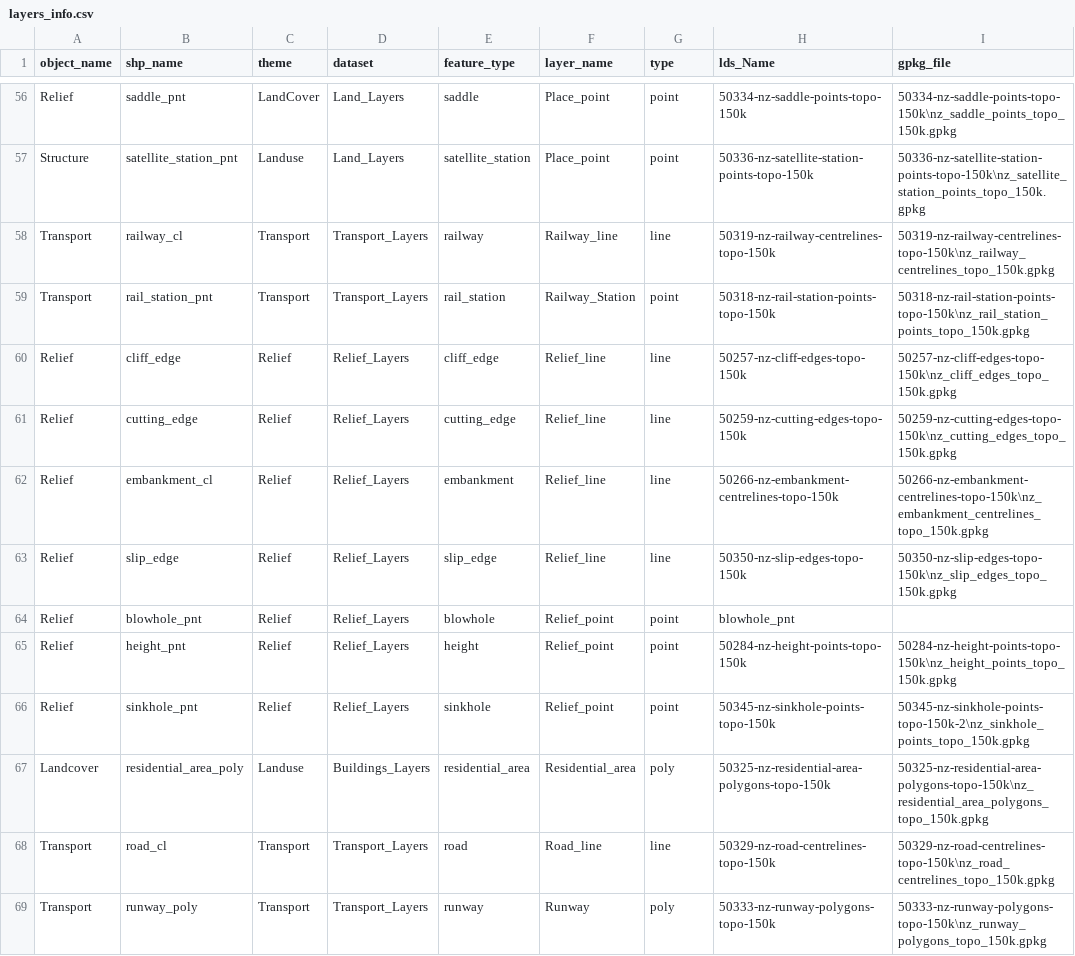
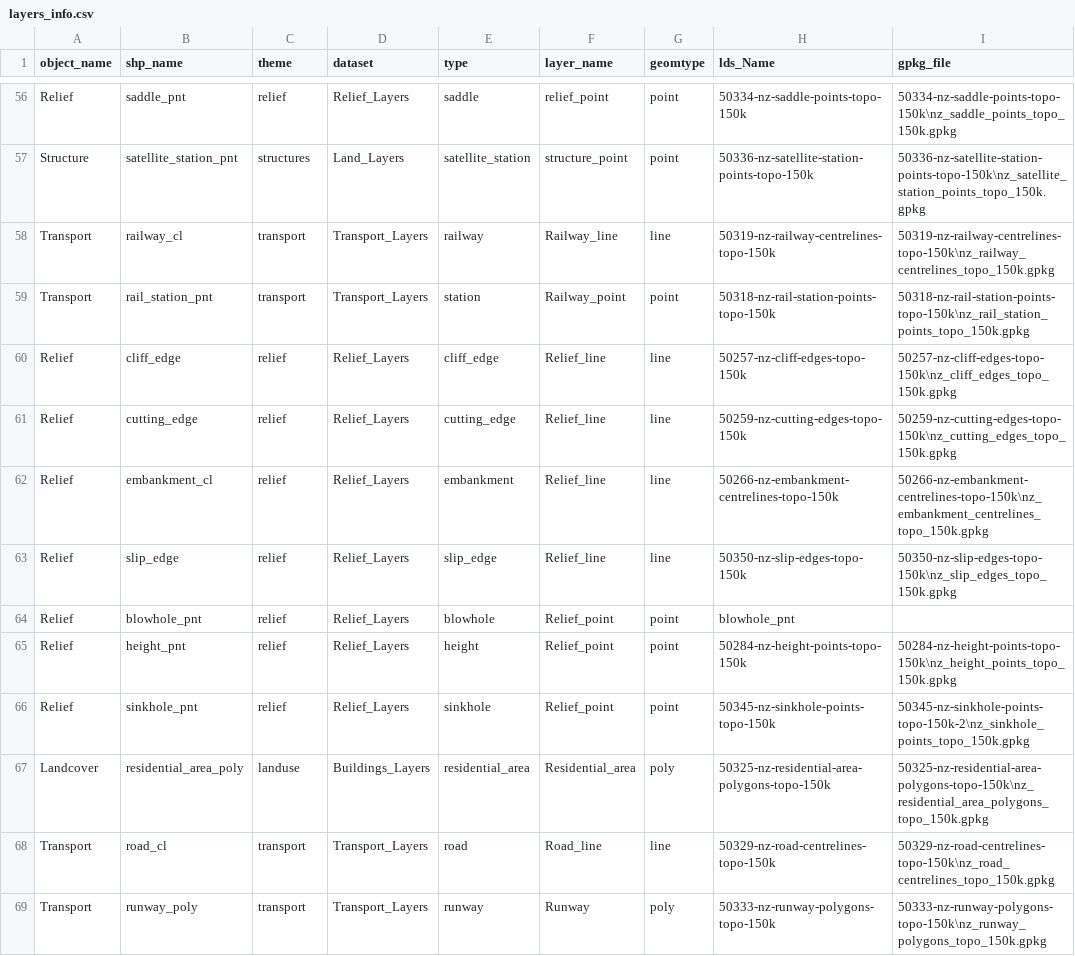
Before and after one commit to linz/topographic-system, a CSV file: packages/data/schema/topographic-data/metadata/metadata_source/layers_info.csv, drawn as a sheet; only a part is shown, gaps mark what is left out; the diff covers the shown part only; the diff names each change by its address in the sheet, - before the commit and + after, or states it on an @@ line.

```diff
--- a/packages/data/schema/topographic-data/metadata/metadata_source/layers_info.csv
+++ b/packages/data/schema/topographic-data/metadata/metadata_source/layers_info.csv
-E1: feature_type
+E1: type
-G1: type
+G1: geomtype
-C56 (theme): LandCover
+C56 (theme): relief
-D56 (dataset): Land_Layers
+D56 (dataset): Relief_Layers
-F56 (layer_name): Place_point
+F56 (layer_name): relief_point
-C57 (theme): Landuse
+C57 (theme): structures
-F57 (layer_name): Place_point
+F57 (layer_name): structure_point
-C58:C59 (theme): Transport
+C58:C59 (theme): transport
-E59 (type): rail_station
+E59 (type): station
-F59 (layer_name): Railway_Station
+F59 (layer_name): Railway_point
-C60:C66 (theme): Relief
+C60:C66 (theme): relief
-C67 (theme): Landuse
+C67 (theme): landuse
-C68:C69 (theme): Transport
+C68:C69 (theme): transport
```
Also changed, not shown: 160 edited cells elsewhere in this file, 8 other files.
